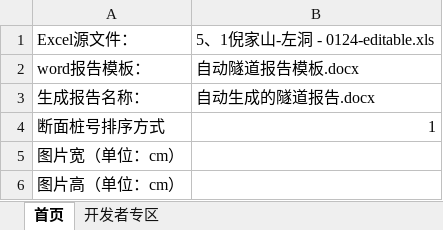
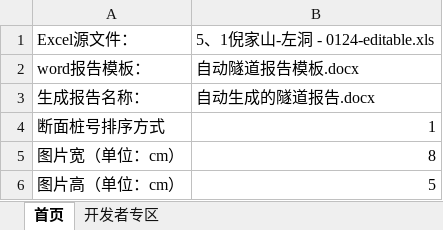
Before and after one commit to zjkl19/AutoTunnel, an Excel workbook: 隧道自动报告.xlsm, sheet 首页, drawn as a sheet; values as stored, in another font and other column widths than the file's, no borders; charts and pictures not drawn; the diff names each change by its address in the sheet, - before the commit and + after, or states it on an @@ line.

```diff
--- a/隧道自动报告.xlsm (sheet 首页)
+++ b/隧道自动报告.xlsm (sheet 首页)
-B5: (empty)
+B5: 8
-B6: (empty)
+B6: 5
```
Also changed, not shown: 3 other files.
